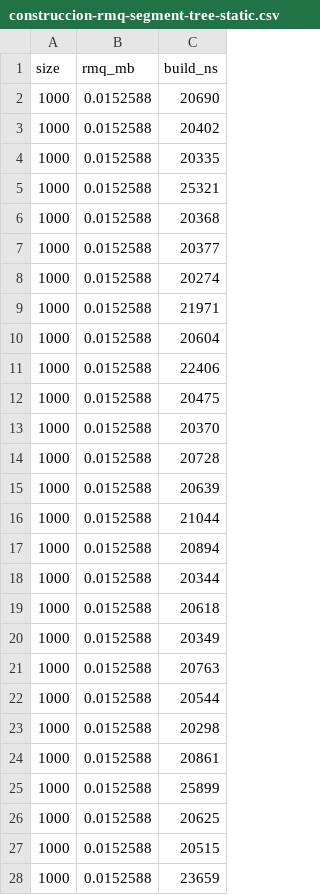
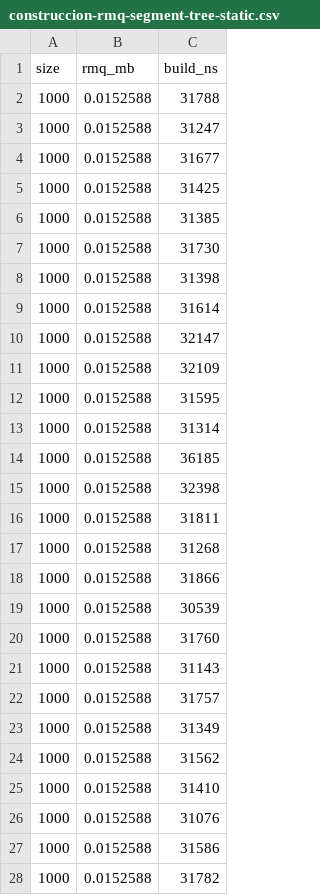
Before and after one commit to NeiraDiego/EDAA_Boletin4, a CSV file: construccion-rmq-segment-tree-static.csv, drawn as a sheet; only a part is shown; the diff covers the shown part only.

```diff
--- a/construccion-rmq-segment-tree-static.csv
+++ b/construccion-rmq-segment-tree-static.csv
@@ -1,28 +1,28 @@
 size,rmq_mb,build_ns
-1000,0.0152588,20690
-1000,0.0152588,20402
-1000,0.0152588,20335
-1000,0.0152588,25321
-1000,0.0152588,20368
-1000,0.0152588,20377
-1000,0.0152588,20274
-1000,0.0152588,21971
-1000,0.0152588,20604
-1000,0.0152588,22406
-1000,0.0152588,20475
-1000,0.0152588,20370
-1000,0.0152588,20728
-1000,0.0152588,20639
-1000,0.0152588,21044
-1000,0.0152588,20894
-1000,0.0152588,20344
-1000,0.0152588,20618
-1000,0.0152588,20349
-1000,0.0152588,20763
-1000,0.0152588,20544
-1000,0.0152588,20298
-1000,0.0152588,20861
-1000,0.0152588,25899
-1000,0.0152588,20625
-1000,0.0152588,20515
-1000,0.0152588,23659
+1000,0.0152588,31788
+1000,0.0152588,31247
+1000,0.0152588,31677
+1000,0.0152588,31425
+1000,0.0152588,31385
+1000,0.0152588,31730
+1000,0.0152588,31398
+1000,0.0152588,31614
+1000,0.0152588,32147
+1000,0.0152588,32109
+1000,0.0152588,31595
+1000,0.0152588,31314
+1000,0.0152588,36185
+1000,0.0152588,32398
+1000,0.0152588,31811
+1000,0.0152588,31268
+1000,0.0152588,31866
+1000,0.0152588,30539
+1000,0.0152588,31760
+1000,0.0152588,31143
+1000,0.0152588,31757
+1000,0.0152588,31349
+1000,0.0152588,31562
+1000,0.0152588,31410
+1000,0.0152588,31076
+1000,0.0152588,31586
+1000,0.0152588,31782
```
Also changed, not shown: 123 edited cells elsewhere in this file, construccion-rmq-segment-tree-dinamic.csv, consultas-rmq-segment-tree.csv, 13 other files.
